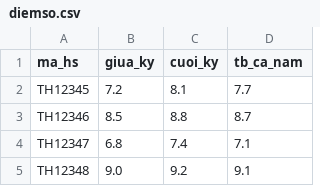
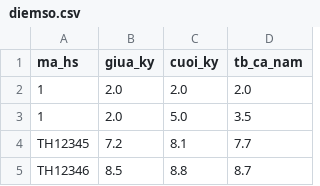
Before and after one commit to dphong281/Quan-ly-hoc-sinh-truong-tieu-hoc-Quang-Trung, a CSV file: Sanpham/database/diemso.csv, drawn as a sheet; only a part is shown; the shorter side is filled out with more unchanged rows; the diff names each change by its address in the sheet, - before the commit and + after, or states it on an @@ line.

```diff
--- a/Sanpham/database/diemso.csv
+++ b/Sanpham/database/diemso.csv
+row 2: 1 | 2.0 | 2.0 | 2.0
+row 3: 1 | 2.0 | 5.0 | 3.5
```
Also changed, not shown: 1 other file.
